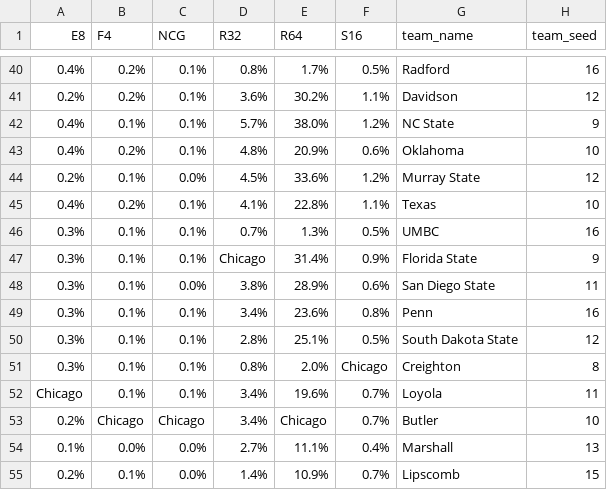
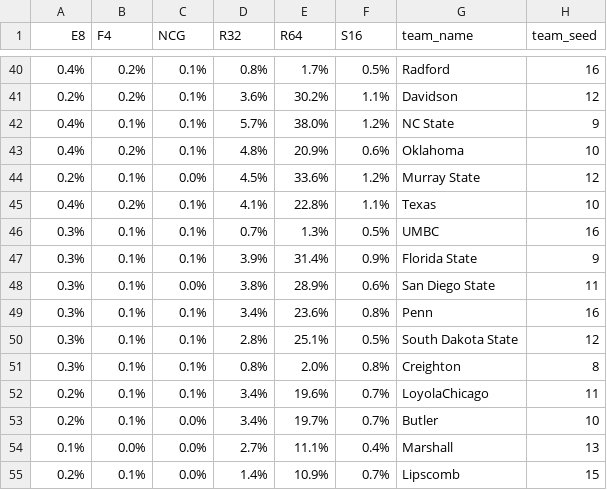
Before and after one commit to codydegen/march_madness_simulator, a CSV file: data/2018_men_who_picked.csv, drawn as a sheet; only a part is shown, gaps mark what is left out.

```diff
--- a/data/2018_men_who_picked.csv
+++ b/data/2018_men_who_picked.csv
@@ -46,3 +46,3 @@ E8,F4,NCG,R32,R64,S16,team_name,team_seed
 0.3%,0.1%,0.1%,0.7%,1.3%,0.5%,UMBC,16
-0.3%,0.1%,0.1%,Chicago,31.4%,0.9%,Florida State,9
+0.3%,0.1%,0.1%,3.9%,31.4%,0.9%,Florida State,9
 0.3%,0.1%,0.0%,3.8%,28.9%,0.6%,San Diego State,11
@@ -50,5 +50,5 @@ E8,F4,NCG,R32,R64,S16,team_name,team_seed
 0.3%,0.1%,0.1%,2.8%,25.1%,0.5%,South Dakota State,12
-0.3%,0.1%,0.1%,0.8%,2.0%,Chicago,Creighton,8
-Chicago,0.1%,0.1%,3.4%,19.6%,0.7%,Loyola,11
-0.2%,Chicago,Chicago,3.4%,Chicago,0.7%,Butler,10
+0.3%,0.1%,0.1%,0.8%,2.0%,0.8%,Creighton,8
+0.2%,0.1%,0.1%,3.4%,19.6%,0.7%,LoyolaChicago,11
+0.2%,0.1%,0.0%,3.4%,19.7%,0.7%,Butler,10
 0.1%,0.0%,0.0%,2.7%,11.1%,0.4%,Marshall,13
```
Also changed, not shown: data/2019_women_who_picked.csv, 2 other files.
